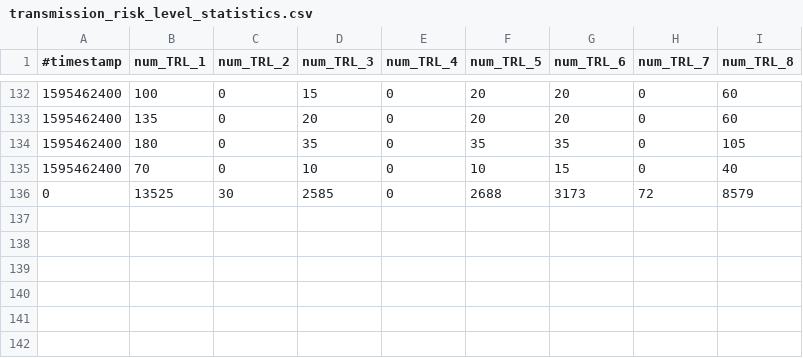
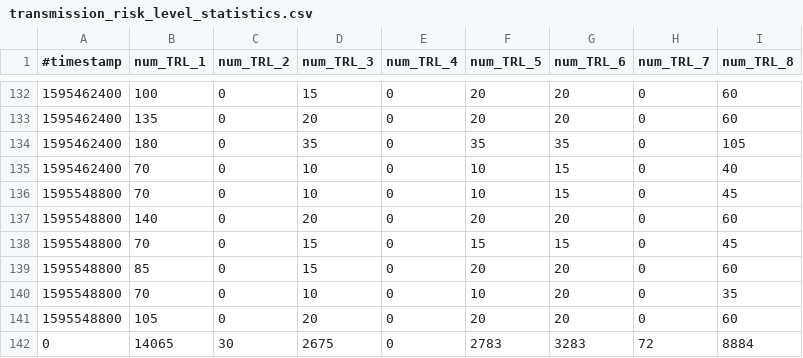
Before and after one commit to micb25/dka, a CSV file: data_CWA/transmission_risk_level_statistics.csv, drawn as a sheet; only a part is shown, gaps mark what is left out.

Commit message:
updated data (2020-07-24)

```diff
--- a/data_CWA/transmission_risk_level_statistics.csv
+++ b/data_CWA/transmission_risk_level_statistics.csv
@@ -135,2 +135,8 @@
 1595462400,70,0,10,0,10,15,0,40
-         0,13525,30,2585,0,2688,3173,72,8579
+1595548800,70,0,10,0,10,15,0,45
+1595548800,140,0,20,0,20,20,0,60
+1595548800,70,0,15,0,15,15,0,45
+1595548800,85,0,15,0,20,20,0,60
+1595548800,70,0,10,0,10,20,0,35
+1595548800,105,0,20,0,20,20,0,60
+         0,14065,30,2675,0,2783,3283,72,8884
```
Also changed, not shown: data_CWA/correlation_CWA_RKI.csv, data_CWA/cwa_padding_multiplier.csv, 42 other files.
